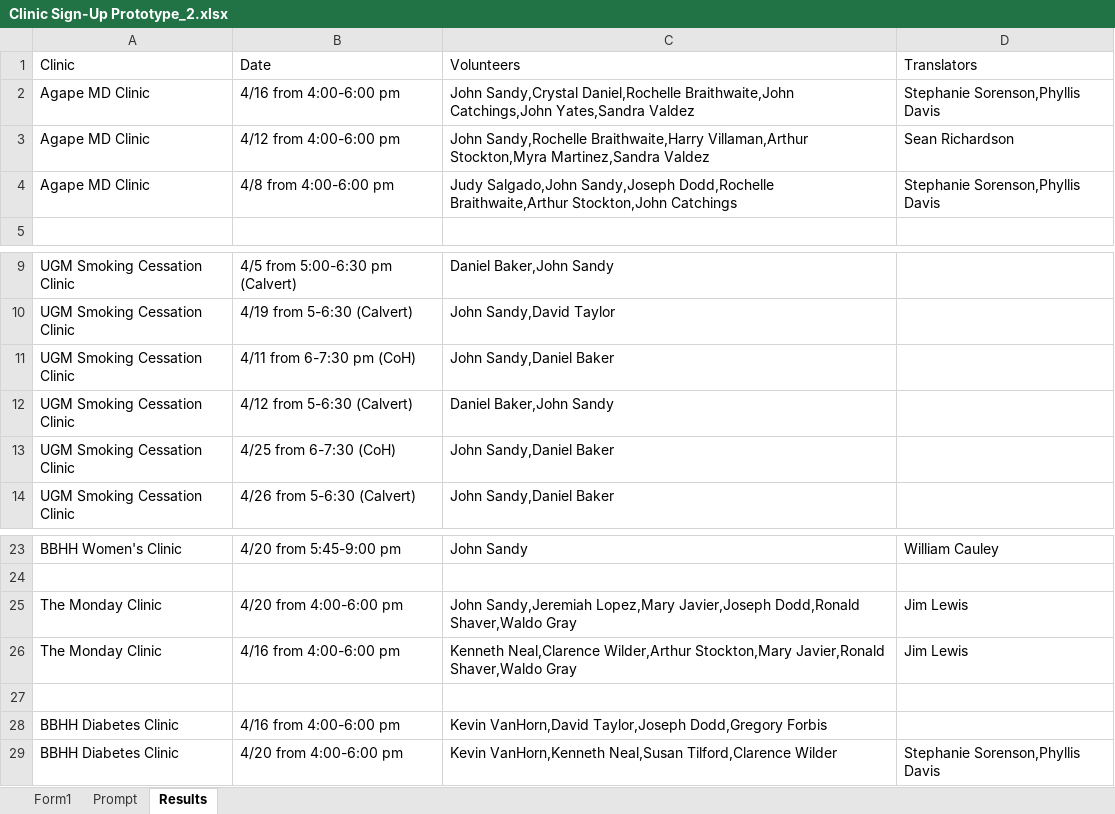
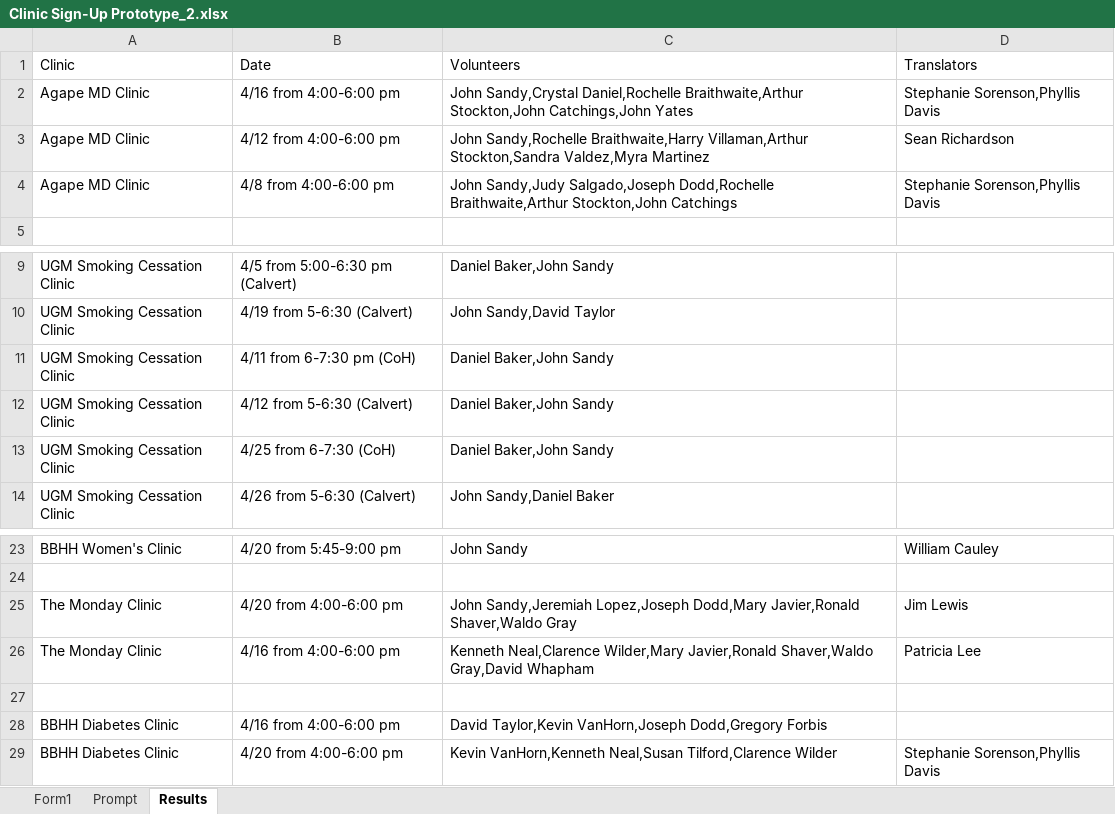
Before and after one commit to kevincvanhorn/freeclinics, an Excel workbook: Clinic Sign-Up Prototype_2.xlsx, sheet Results, drawn as a sheet; only a part is shown, gaps mark what is left out; values as stored, in another font and other column widths than the file's, no borders; the diff names each change by its address in the sheet, - before the commit and + after, or states it on an @@ line.

```diff
--- a/Clinic Sign-Up Prototype_2.xlsx (sheet Results)
+++ b/Clinic Sign-Up Prototype_2.xlsx (sheet Results)
-C2 (Volunteers): …Sandy,Crystal Daniel,Rochelle Braithwaite,John Catchings,John Yates,Sandra Valdez
+C2 (Volunteers): …Sandy,Crystal Daniel,Rochelle Braithwaite,Arthur Stockton,John Catchings,John Yates
-C3 (Volunteers): …Braithwaite,Harry Villaman,Arthur Stockton,Myra Martinez,Sandra Valdez
+C3 (Volunteers): …Braithwaite,Harry Villaman,Arthur Stockton,Sandra Valdez,Myra Martinez
-C4 (Volunteers): Judy Salgado,John Sandy,Joseph Dodd,Rochelle Braithwaite,Arthur…
+C4 (Volunteers): John Sandy,Judy Salgado,Joseph Dodd,Rochelle Braithwaite,Arthur…
-C11 (Volunteers): John Sandy,Daniel Baker
+C11 (Volunteers): Daniel Baker,John Sandy
-C13 (Volunteers): John Sandy,Daniel Baker
+C13 (Volunteers): Daniel Baker,John Sandy
-C25 (Volunteers): John Sandy,Jeremiah Lopez,Mary Javier,Joseph Dodd,Ronald Shaver,Waldo Gray
+C25 (Volunteers): John Sandy,Jeremiah Lopez,Joseph Dodd,Mary Javier,Ronald Shaver,Waldo Gray
-C26 (Volunteers): Kenneth Neal,Clarence Wilder,Arthur Stockton,Mary Javier,Ronald Shaver,Waldo Gray
+C26 (Volunteers): Kenneth Neal,Clarence Wilder,Mary Javier,Ronald Shaver,Waldo Gray,David Whapham
-D26 (Translators): Jim Lewis
+D26 (Translators): Patricia Lee
-C28 (Volunteers): Kevin VanHorn,David Taylor,Joseph Dodd,Gregory Forbis
+C28 (Volunteers): David Taylor,Kevin VanHorn,Joseph Dodd,Gregory Forbis
```
Also changed, not shown: sheet Prompt, 1 other file.
